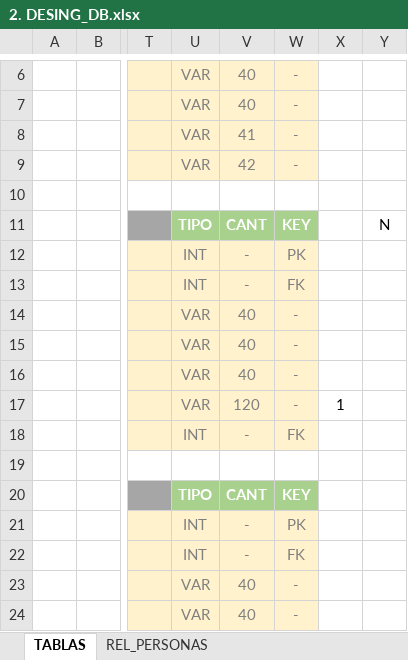
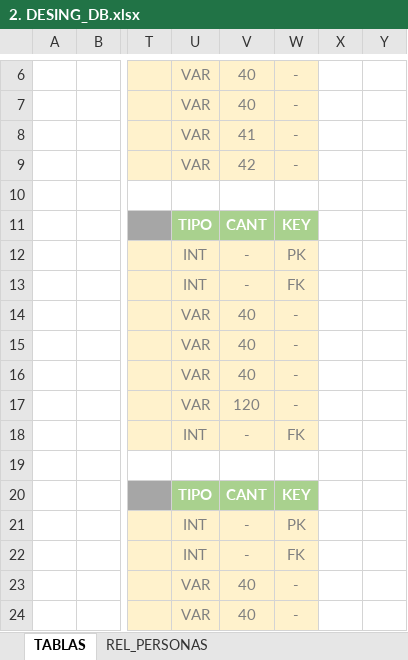
Before and after one commit to EricMartinezAc/SGSST_desing, an Excel workbook: 2. DESING_DB.xlsx, sheet TABLAS, drawn as a sheet; only a part is shown, gaps mark what is left out; values as stored, in another font and other column widths than the file's, no borders; charts and pictures not drawn; the diff names each change by its address in the sheet, - before the commit and + after, or states it on an @@ line.

Commit message:
modificacion dato persona

```diff
--- a/2. DESING_DB.xlsx (sheet TABLAS)
+++ b/2. DESING_DB.xlsx (sheet TABLAS)
-Y11: N
+Y11: (empty)
-X17: 1
+X17: (empty)
```
